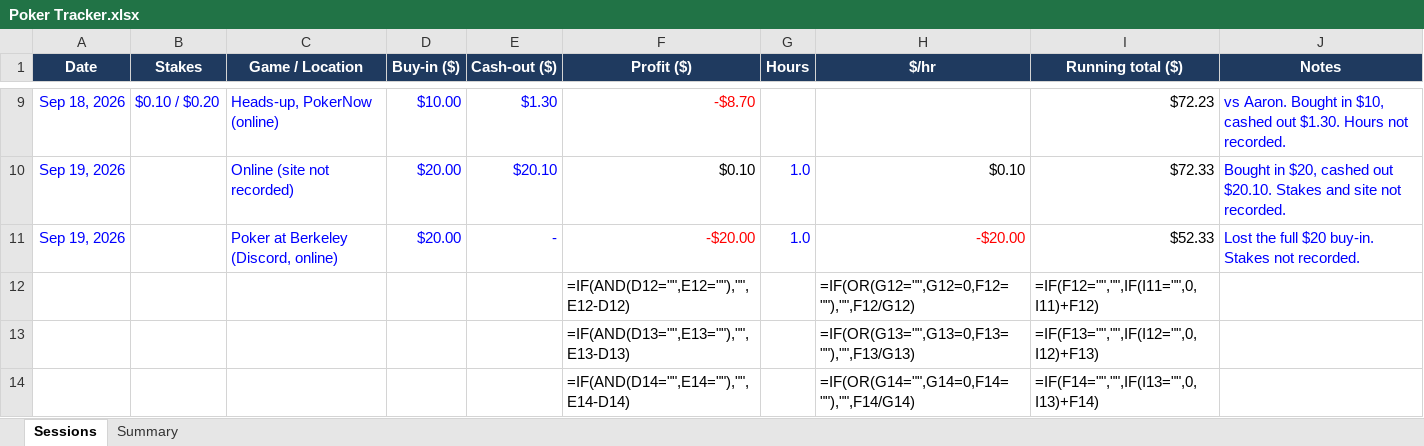
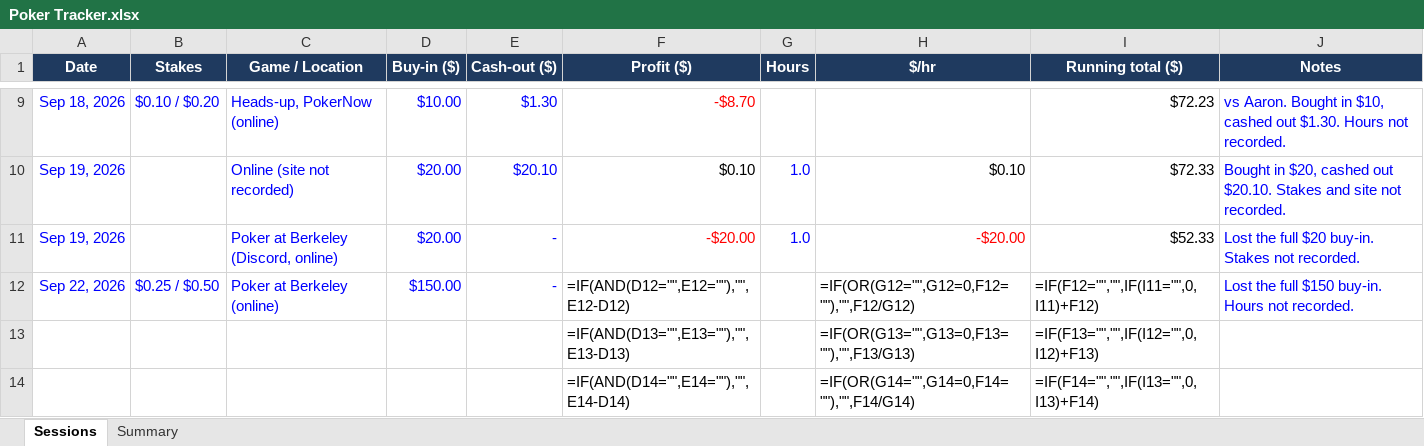
Before and after one commit to hellomate2/poker-tracker, an Excel workbook: Poker Tracker.xlsx, sheet Sessions, drawn as a sheet; only a part is shown, gaps mark what is left out; values as stored, in another font and other column widths than the file's, no borders; formulas without a stored value are shown as written; conditional formats not drawn; removed rows and columns are numbered as before the commit, all else as after; the diff names each change by its address in the sheet, - before the commit and + after, or states it on an @@ line.

```diff
--- a/Poker Tracker.xlsx (sheet Sessions)
+++ b/Poker Tracker.xlsx (sheet Sessions)
-row 12:  |  |  |  |  | =IF(AND(D12="",E12=""),"",E12-D12) |  | =IF(OR(G12="",G12=0,F12=""),"",F12/G12) | =IF(F12="","",IF(I11="",0,I11)+F12)
+row 12: Sep 22, 2026 | $0.25 / $0.50 | Poker at Berkeley (online) | $150.00 | - | =IF(AND(D12="",E12=""),"",E12-D12) |  | =IF(OR(G12="",G12=0,F12=""),"",F12/G12) | =IF(F12="","",IF(I11="",0,I11)+F12) | Lost the full $150 buy-in. Hours not recorded.
```
Also changed, not shown: 1 other file.
